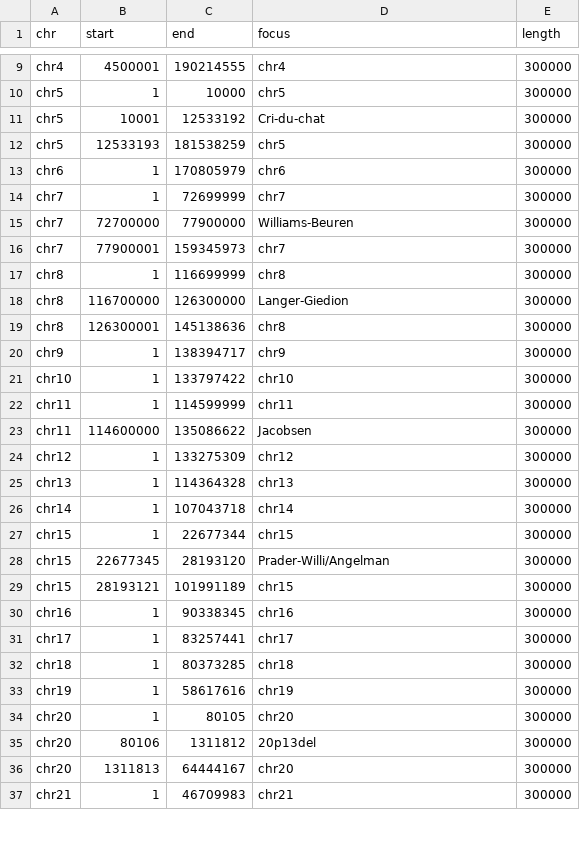
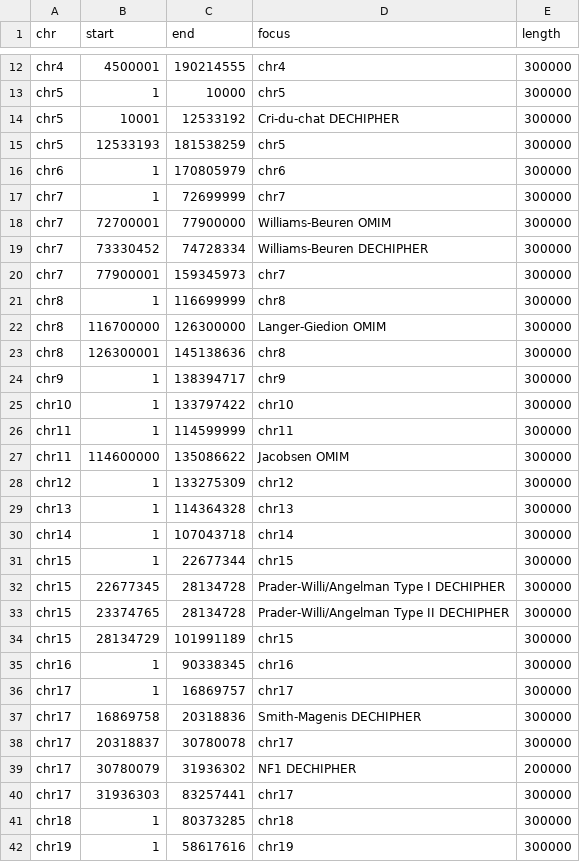
Before and after one commit to seqinfo/BinDel, a TSV file: example/locations.info.tsv, drawn as a sheet; only a part is shown, gaps mark what is left out; the shorter side is filled out with more unchanged rows; the diff covers the shown part only.

Commit message:
Update target MD coordinates in locations.info.tsv

```diff
--- a/example/locations.info.tsv
+++ b/example/locations.info.tsv
@@ -10,3 +13,3 @@ chr4	4500001	190214555	chr4	300000
 chr5	1	10000	chr5	300000
-chr5	10001	12533192	Cri-du-chat	300000
+chr5	10001	12533192	Cri-du-chat DECHIPHER	300000
 chr5	12533193	181538259	chr5	300000
@@ -14,6 +17,7 @@ chr6	1	170805979	chr6	300000
 chr7	1	72699999	chr7	300000
-chr7	72700000	77900000	Williams-Beuren	300000
+chr7	72700001	77900000	Williams-Beuren OMIM	300000
+chr7	73330452	74728334	Williams-Beuren DECHIPHER	300000
 chr7	77900001	159345973	chr7	300000
 chr8	1	116699999	chr8	300000
-chr8	116700000	126300000	Langer-Giedion	300000
+chr8	116700000	126300000	Langer-Giedion OMIM	300000
 chr8	126300001	145138636	chr8	300000
@@ -22,3 +26,3 @@ chr10	1	133797422	chr10	300000
 chr11	1	114599999	chr11	300000
-chr11	114600000	135086622	Jacobsen	300000
+chr11	114600000	135086622	Jacobsen OMIM	300000
 chr12	1	133275309	chr12	300000
@@ -27,6 +31,11 @@ chr14	1	107043718	chr14	300000
 chr15	1	22677344	chr15	300000
-chr15	22677345	28193120	Prader-Willi/Angelman	300000
-chr15	28193121	101991189	chr15	300000
+chr15	22677345	28134728	Prader-Willi/Angelman Type I DECHIPHER	300000
+chr15	23374765	28134728	Prader-Willi/Angelman Type II DECHIPHER	300000
+chr15	28134729	101991189	chr15	300000
 chr16	1	90338345	chr16	300000
-chr17	1	83257441	chr17	300000
+chr17	1	16869757	chr17	300000
+chr17	16869758	20318836	Smith-Magenis DECHIPHER	300000
+chr17	20318837	30780078	chr17	300000
+chr17	30780079	31936302	NF1 DECHIPHER	200000
+chr17	31936303	83257441	chr17	300000
 chr18	1	80373285	chr18	300000
```
Also changed, not shown: 7 added rows, 2 removed rows and 5 edited cells elsewhere in this file.
